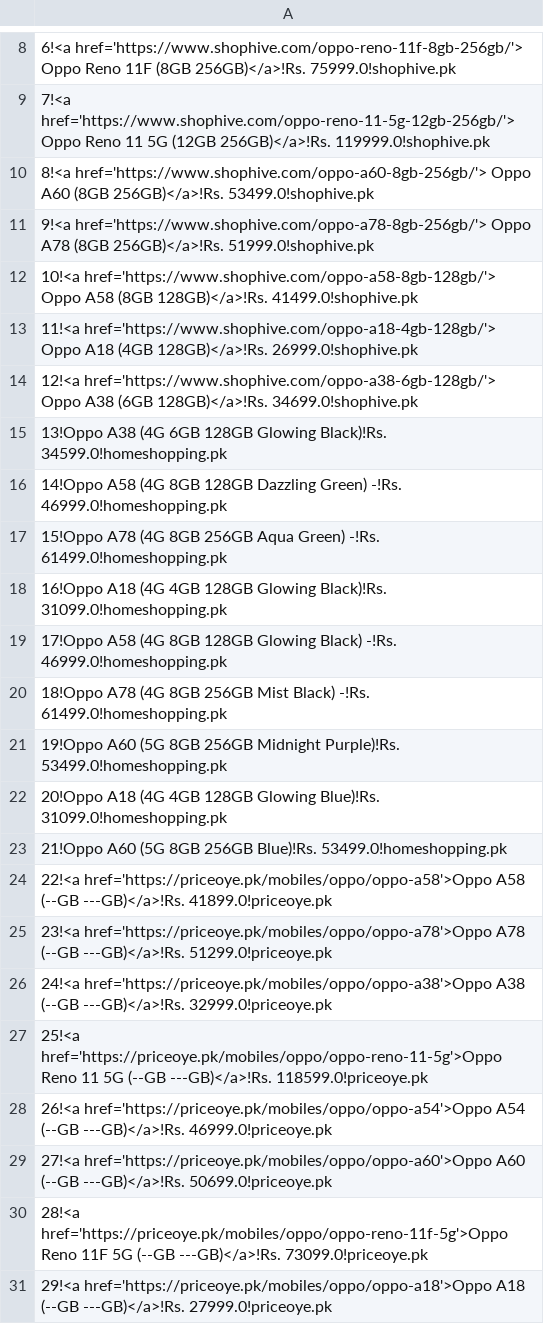
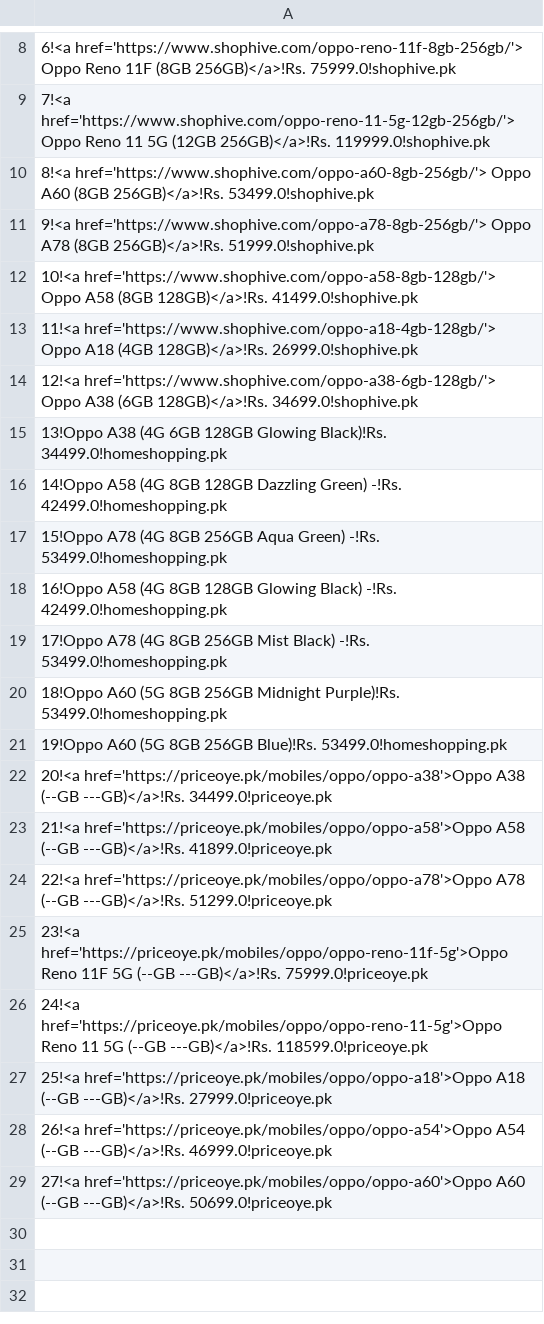
Before and after one commit to maliksuhail/mobileprices, a CSV file: assets/oppo/oppo.csv, drawn as a sheet; only a part is shown, gaps mark what is left out.

```diff
--- a/assets/oppo/oppo.csv
+++ b/assets/oppo/oppo.csv
@@ -14,18 +14,16 @@
 12!<a href='https://www.shophive.com/oppo-a38-6gb-128gb/'> Oppo A38  (6GB 128GB)</a>!Rs. 34699.0!shophive.pk
-13!Oppo A38 (4G 6GB 128GB Glowing Black)!Rs. 34599.0!homeshopping.pk
-14!Oppo A58 (4G 8GB 128GB Dazzling Green) -!Rs. 46999.0!homeshopping.pk
-15!Oppo A78 (4G 8GB 256GB Aqua Green) -!Rs. 61499.0!homeshopping.pk
-16!Oppo A18 (4G 4GB 128GB Glowing Black)!Rs. 31099.0!homeshopping.pk
-17!Oppo A58 (4G 8GB 128GB Glowing Black) -!Rs. 46999.0!homeshopping.pk
-18!Oppo A78 (4G 8GB 256GB Mist Black) -!Rs. 61499.0!homeshopping.pk
-19!Oppo A60 (5G 8GB 256GB Midnight Purple)!Rs. 53499.0!homeshopping.pk
-20!Oppo A18 (4G 4GB 128GB Glowing Blue)!Rs. 31099.0!homeshopping.pk
-21!Oppo A60 (5G 8GB 256GB Blue)!Rs. 53499.0!homeshopping.pk
-22!<a href='https://priceoye.pk/mobiles/oppo/oppo-a58'>Oppo A58 (--GB ---GB)</a>!Rs. 41899.0!priceoye.pk
-23!<a href='https://priceoye.pk/mobiles/oppo/oppo-a78'>Oppo A78 (--GB ---GB)</a>!Rs. 51299.0!priceoye.pk
-24!<a href='https://priceoye.pk/mobiles/oppo/oppo-a38'>Oppo A38 (--GB ---GB)</a>!Rs. 32999.0!priceoye.pk
-25!<a href='https://priceoye.pk/mobiles/oppo/oppo-reno-11-5g'>Oppo Reno 11 5G (--GB ---GB)</a>!Rs. 118599.0!priceoye.pk
+13!Oppo A38 (4G 6GB 128GB Glowing Black)!Rs. 34499.0!homeshopping.pk
+14!Oppo A58 (4G 8GB 128GB Dazzling Green) -!Rs. 42499.0!homeshopping.pk
+15!Oppo A78 (4G 8GB 256GB Aqua Green) -!Rs. 53499.0!homeshopping.pk
+16!Oppo A58 (4G 8GB 128GB Glowing Black) -!Rs. 42499.0!homeshopping.pk
+17!Oppo A78 (4G 8GB 256GB Mist Black) -!Rs. 53499.0!homeshopping.pk
+18!Oppo A60 (5G 8GB 256GB Midnight Purple)!Rs. 53499.0!homeshopping.pk
+19!Oppo A60 (5G 8GB 256GB Blue)!Rs. 53499.0!homeshopping.pk
+20!<a href='https://priceoye.pk/mobiles/oppo/oppo-a38'>Oppo A38 (--GB ---GB)</a>!Rs. 34499.0!priceoye.pk
+21!<a href='https://priceoye.pk/mobiles/oppo/oppo-a58'>Oppo A58 (--GB ---GB)</a>!Rs. 41899.0!priceoye.pk
+22!<a href='https://priceoye.pk/mobiles/oppo/oppo-a78'>Oppo A78 (--GB ---GB)</a>!Rs. 51299.0!priceoye.pk
+23!<a href='https://priceoye.pk/mobiles/oppo/oppo-reno-11f-5g'>Oppo Reno 11F 5G (--GB ---GB)</a>!Rs. 75999.0!priceoye.pk
+24!<a href='https://priceoye.pk/mobiles/oppo/oppo-reno-11-5g'>Oppo Reno 11 5G (--GB ---GB)</a>!Rs. 118599.0!priceoye.pk
+25!<a href='https://priceoye.pk/mobiles/oppo/oppo-a18'>Oppo A18 (--GB ---GB)</a>!Rs. 27999.0!priceoye.pk
 26!<a href='https://priceoye.pk/mobiles/oppo/oppo-a54'>Oppo A54 (--GB ---GB)</a>!Rs. 46999.0!priceoye.pk
 27!<a href='https://priceoye.pk/mobiles/oppo/oppo-a60'>Oppo A60 (--GB ---GB)</a>!Rs. 50699.0!priceoye.pk
-28!<a href='https://priceoye.pk/mobiles/oppo/oppo-reno-11f-5g'>Oppo Reno 11F 5G (--GB ---GB)</a>!Rs. 73099.0!priceoye.pk
-29!<a href='https://priceoye.pk/mobiles/oppo/oppo-a18'>Oppo A18 (--GB ---GB)</a>!Rs. 27999.0!priceoye.pk
```
Also changed, not shown: assets/apple/apple.csv, assets/itel/itel.csv, 38 other files.
